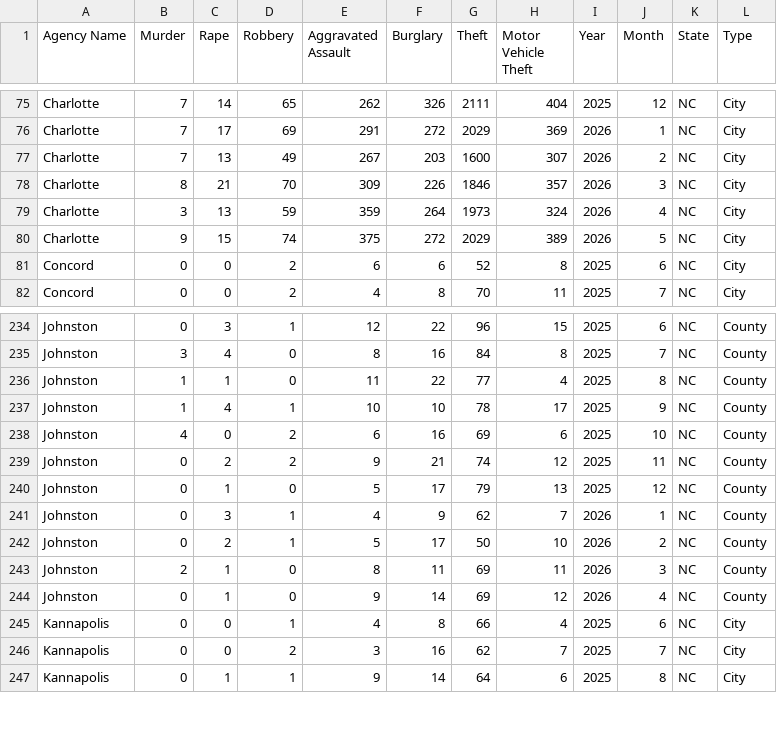
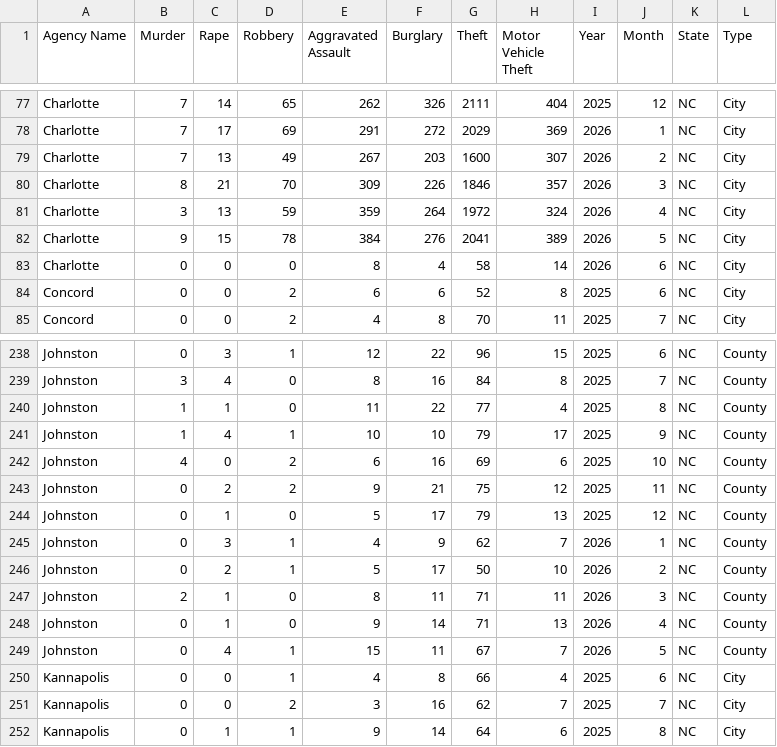
Before and after one commit to AH-Datalytics/nc-crime-output, a CSV file: NC_Crime_Data.csv, drawn as a sheet; only a part is shown, gaps mark what is left out; the diff covers the shown part only.

```diff
--- a/NC_Crime_Data.csv
+++ b/NC_Crime_Data.csv
@@ -78,4 +80,5 @@ Charlotte,7,13,49,267,203,1600,307,2026,2,NC,City
 Charlotte,8,21,70,309,226,1846,357,2026,3,NC,City
-Charlotte,3,13,59,359,264,1973,324,2026,4,NC,City
-Charlotte,9,15,74,375,272,2029,389,2026,5,NC,City
+Charlotte,3,13,59,359,264,1972,324,2026,4,NC,City
+Charlotte,9,15,78,384,276,2041,389,2026,5,NC,City
+Charlotte,0,0,0,8,4,58,14,2026,6,NC,City
 Concord,0,0,2,6,6,52,8,2025,6,NC,City
@@ -236,5 +240,5 @@ Johnston,3,4,0,8,16,84,8,2025,7,NC,County
 Johnston,1,1,0,11,22,77,4,2025,8,NC,County
-Johnston,1,4,1,10,10,78,17,2025,9,NC,County
+Johnston,1,4,1,10,10,79,17,2025,9,NC,County
 Johnston,4,0,2,6,16,69,6,2025,10,NC,County
-Johnston,0,2,2,9,21,74,12,2025,11,NC,County
+Johnston,0,2,2,9,21,75,12,2025,11,NC,County
 Johnston,0,1,0,5,17,79,13,2025,12,NC,County
@@ -242,4 +246,5 @@ Johnston,0,3,1,4,9,62,7,2026,1,NC,County
 Johnston,0,2,1,5,17,50,10,2026,2,NC,County
-Johnston,2,1,0,8,11,69,11,2026,3,NC,County
-Johnston,0,1,0,9,14,69,12,2026,4,NC,County
+Johnston,2,1,0,8,11,71,11,2026,3,NC,County
+Johnston,0,1,0,9,14,71,13,2026,4,NC,County
+Johnston,0,4,1,15,11,67,7,2026,5,NC,County
 Kannapolis,0,0,1,4,8,66,4,2025,6,NC,City
```
Also changed, not shown: 3 added rows and 22 edited cells elsewhere in this file.
